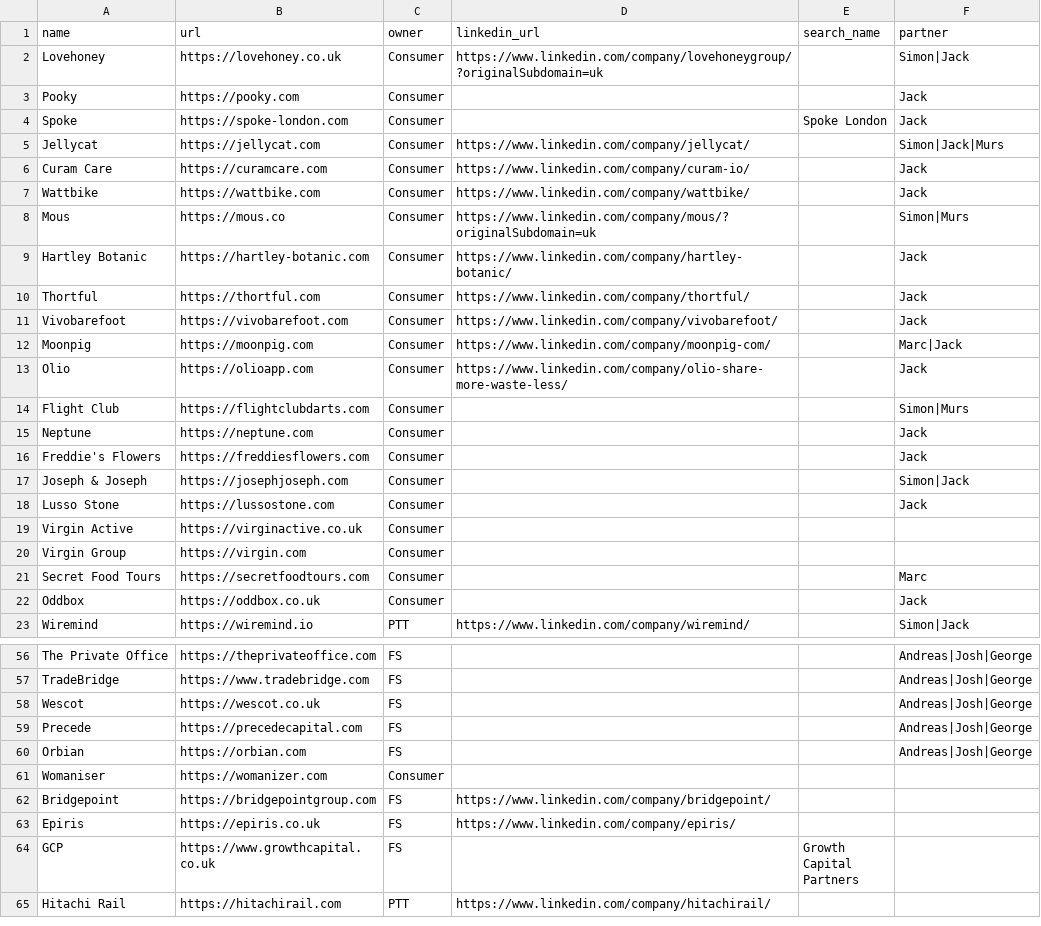
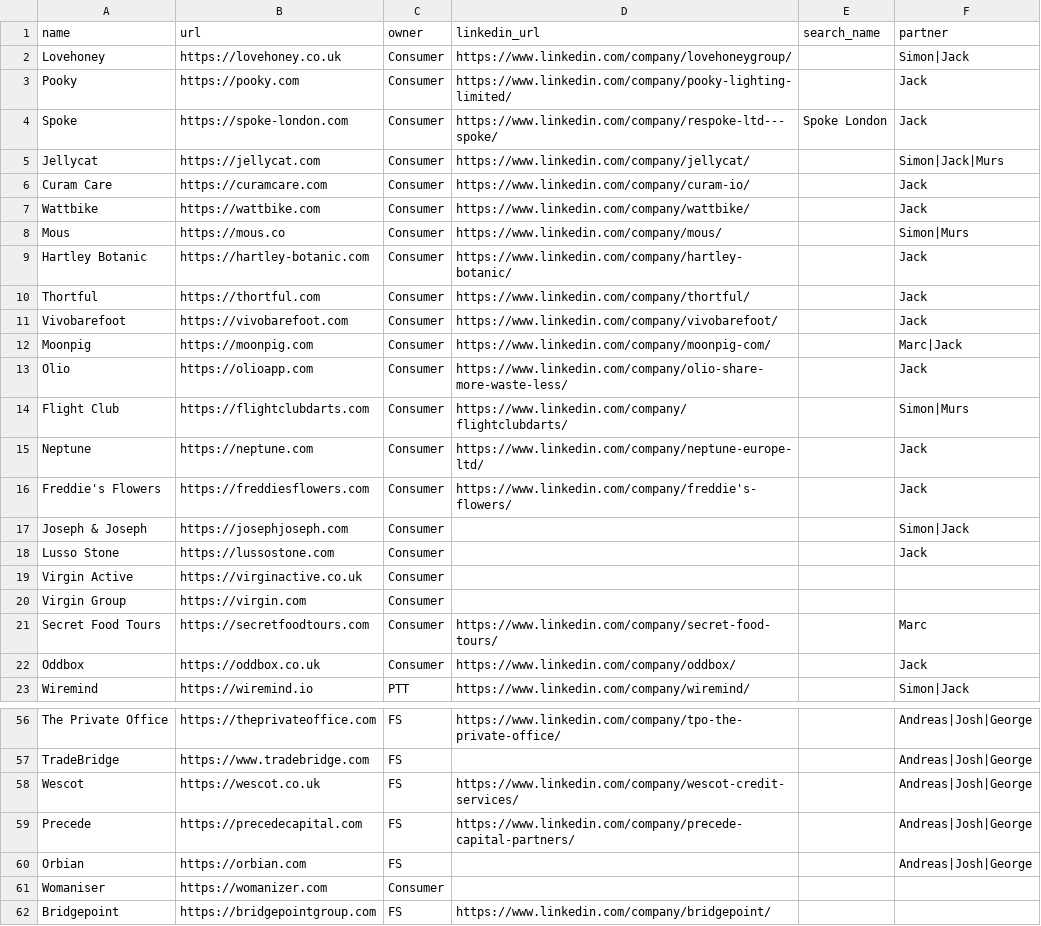
Before and after one commit to kadenpr/ashcombe, a CSV file: companies.csv, drawn as a sheet; only a part is shown, gaps mark what is left out; the shorter side is filled out with more unchanged rows; the diff covers the shown part only; the diff names each change by its address in the sheet, - before the commit and + after, or states it on an @@ line.

```diff
--- a/companies.csv
+++ b/companies.csv
-D2 (linkedin_url): https://www.linkedin.com/company/lovehoneygroup/?originalSubdomain=uk
+D2 (linkedin_url): https://www.linkedin.com/company/lovehoneygroup/
-D3 (linkedin_url): (empty)
+D3 (linkedin_url): https://www.linkedin.com/company/pooky-lighting-limited/
-D4 (linkedin_url): (empty)
+D4 (linkedin_url): https://www.linkedin.com/company/respoke-ltd---spoke/
-D8 (linkedin_url): https://www.linkedin.com/company/mous/?originalSubdomain=uk
+D8 (linkedin_url): https://www.linkedin.com/company/mous/
-D14 (linkedin_url): (empty)
+D14 (linkedin_url): https://www.linkedin.com/company/flightclubdarts/
-D15 (linkedin_url): (empty)
+D15 (linkedin_url): https://www.linkedin.com/company/neptune-europe-ltd/
-D16 (linkedin_url): (empty)
+D16 (linkedin_url): https://www.linkedin.com/company/freddie's-flowers/
-D21 (linkedin_url): (empty)
+D21 (linkedin_url): https://www.linkedin.com/company/secret-food-tours/
-D22 (linkedin_url): (empty)
+D22 (linkedin_url): https://www.linkedin.com/company/oddbox/
-D56 (linkedin_url): (empty)
+D56 (linkedin_url): https://www.linkedin.com/company/tpo-the-private-office/
-D58 (linkedin_url): (empty)
+D58 (linkedin_url): https://www.linkedin.com/company/wescot-credit-services/
-D59 (linkedin_url): (empty)
+D59 (linkedin_url): https://www.linkedin.com/company/precede-capital-partners/
```
Also changed, not shown: 19 edited cells elsewhere in this file.
